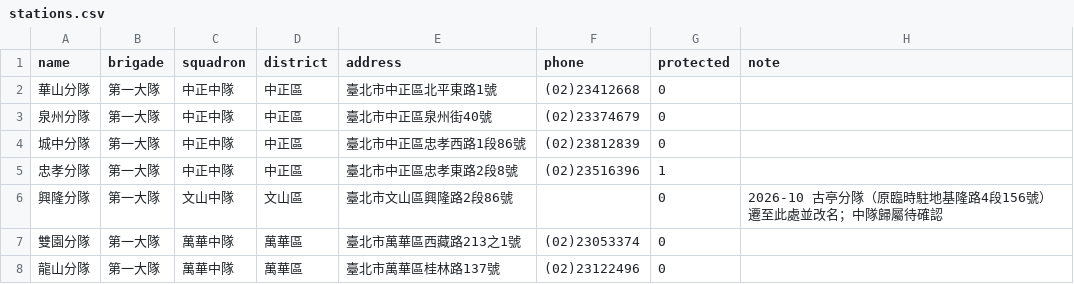
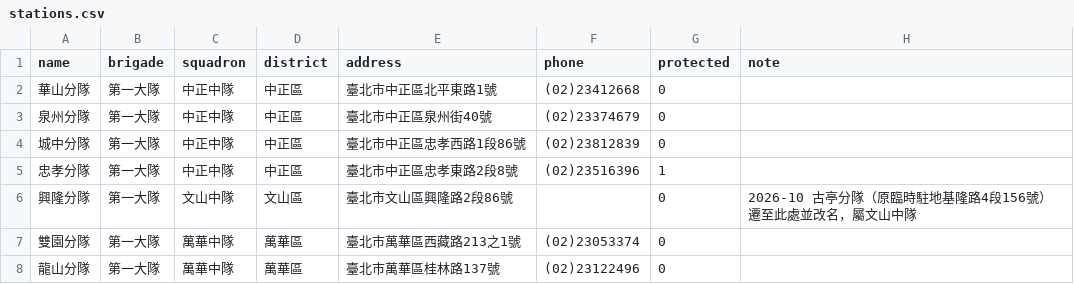
Before and after one commit to shengwenhou/taipei-fire-station-distribution, a CSV file: data/stations.csv, drawn as a sheet; only a part is shown.

```diff
--- a/data/stations.csv
+++ b/data/stations.csv
@@ -5,3 +5,3 @@ name,brigade,squadron,district,address,phone,protected,note
 忠孝分隊,第一大隊,中正中隊,中正區,臺北市中正區忠孝東路2段8號,(02)23516396,1,
-興隆分隊,第一大隊,文山中隊,文山區,臺北市文山區興隆路2段86號,,0,2026-10 古亭分隊（原臨時駐地基隆路4段156號）遷至此處並改名；中隊歸屬待確認
+興隆分隊,第一大隊,文山中隊,文山區,臺北市文山區興隆路2段86號,,0,2026-10 古亭分隊（原臨時駐地基隆路4段156號）遷至此處並改名，屬文山中隊
 雙園分隊,第一大隊,萬華中隊,萬華區,臺北市萬華區西藏路213之1號,(02)23053374,0,
```
Also changed, not shown: data/stations_geocoded.csv, 3 other files.
